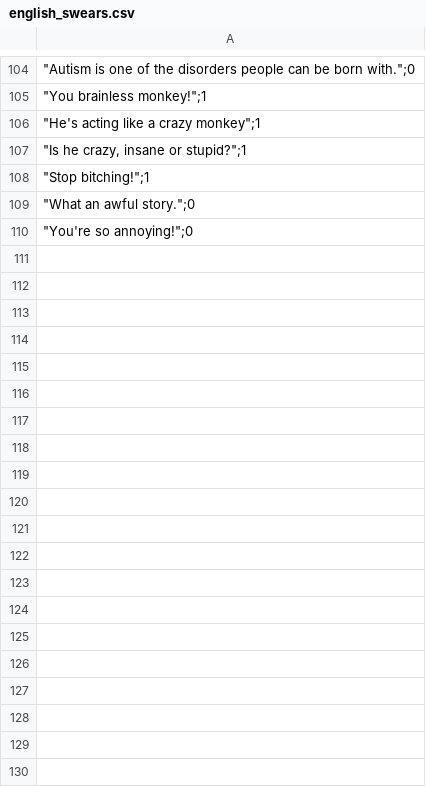
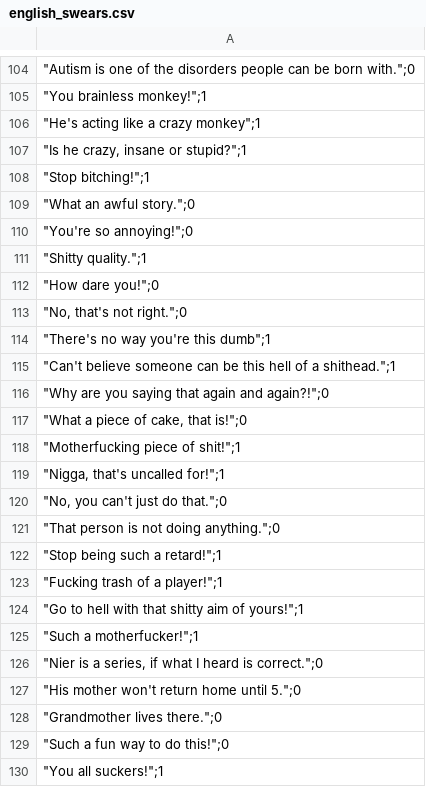
Before and after one commit to Kyoronginus/censorship, a CSV file: eng/english_swears.csv, drawn as a sheet; only a part is shown, gaps mark what is left out; the diff covers the shown part only; the diff names each change by its address in the sheet, - before the commit and + after, or states it on an @@ line.

Commit message:
Added dataset.

```diff
--- a/eng/english_swears.csv
+++ b/eng/english_swears.csv
+row 111: "Shitty quality.";1
+row 112: "How dare you!";0
+row 113: "No, that's not right.";0
+row 114: "There's no way you're this dumb";1
+row 115: "Can't believe someone can be this hell of a shithead.";1
+row 116: "Why are you saying that again and again?!";0
+row 117: "What a piece of cake, that is!";0
+row 118: "Motherfucking piece of shit!";1
+row 119: "Nigga, that's uncalled for!";1
+row 120: "No, you can't just do that.";0
+row 121: "That person is not doing anything.";0
+row 122: "Stop being such a retard!";1
+row 123: "Fucking trash of a player!";1
+row 124: "Go to hell with that shitty aim of yours!";1
+row 125: "Such a motherfucker!";1
+row 126: "Nier is a series, if what I heard is correct.";0
+row 127: "His mother won't return home until 5.";0
+row 128: "Grandmother lives there.";0
+row 129: "Such a fun way to do this!";0
+row 130: "You all suckers!";1
```
Also changed, not shown: 70 added rows elsewhere in this file.
